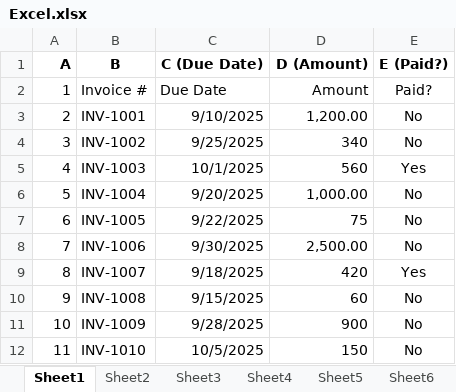
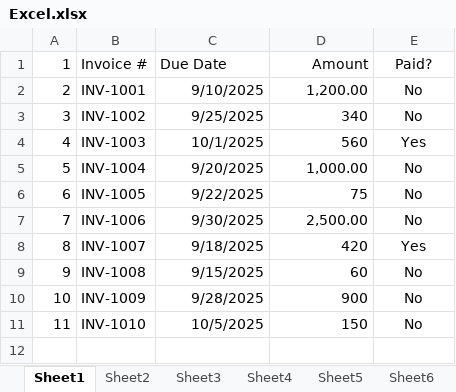
Before and after one commit to singamravibabu/dt-batch14, an Excel workbook: Excel.xlsx, sheet Sheet1, drawn as a sheet; values as stored, in another font and other column widths than the file's, no borders; the diff names each change by its address in the sheet, - before the commit and + after, or states it on an @@ line.

```diff
--- a/Excel.xlsx (sheet Sheet1)
+++ b/Excel.xlsx (sheet Sheet1)
-row 1: A | B | C (Due Date) | D (Amount) | E (Paid?)
```
Also changed, not shown: sheet Sheet7, sheet Sheet8, sheet Sheet10, sheet Sheet9, sheet Sheet5, sheet Sheet4, 3 more sheets, 1 other file.
